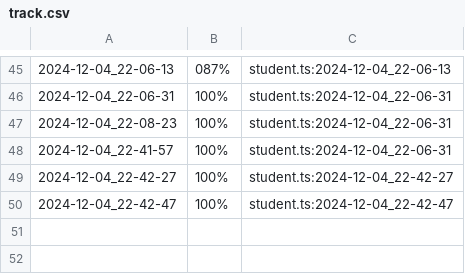
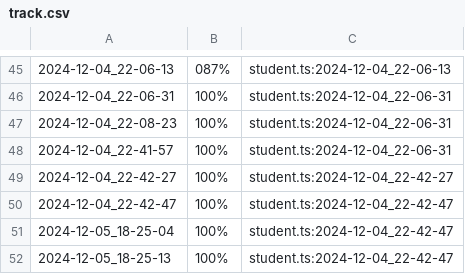
Before and after one commit to qxcode-course/prova-poo-2024-2-pedrohrd, a CSV file: prova/.tko/track/motouber/track.csv, drawn as a sheet; only a part is shown, gaps mark what is left out; the diff names each change by its address in the sheet, - before the commit and + after, or states it on an @@ line.

```diff
--- a/prova/.tko/track/motouber/track.csv
+++ b/prova/.tko/track/motouber/track.csv
+row 51: 2024-12-05_18-25-04 | 100% | student.ts:2024-12-04_22-42-47
+row 52: 2024-12-05_18-25-13 | 100% | student.ts:2024-12-04_22-42-47
```
Also changed, not shown: prova/.tko/history.csv, 2 other files.
